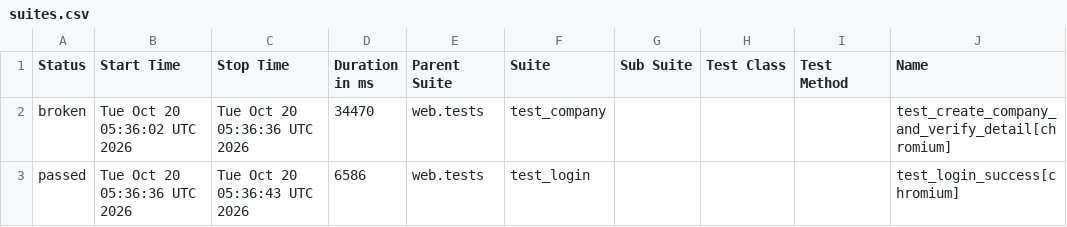
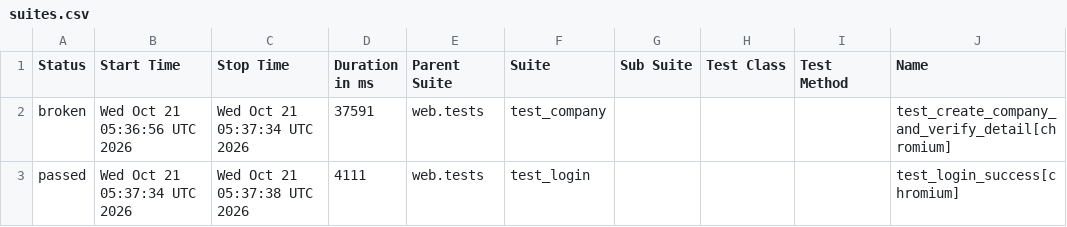
Before and after one commit to rizkyiff/Playwright-Python-With-AI, a CSV file: data/suites.csv, drawn as a sheet; only a part is shown; the diff names each change by its address in the sheet, - before the commit and + after, or states it on an @@ line.

```diff
--- a/data/suites.csv
+++ b/data/suites.csv
-B2 (Start Time): Tue Oct 20 05:36:02 UTC 2026
+B2 (Start Time): Wed Oct 21 05:36:56 UTC 2026
-C2 (Stop Time): Tue Oct 20 05:36:36 UTC 2026
+C2 (Stop Time): Wed Oct 21 05:37:34 UTC 2026
-D2 (Duration in ms): 34470
+D2 (Duration in ms): 37591
-B3 (Start Time): Tue Oct 20 05:36:36 UTC 2026
+B3 (Start Time): Wed Oct 21 05:37:34 UTC 2026
-C3 (Stop Time): Tue Oct 20 05:36:43 UTC 2026
+C3 (Stop Time): Wed Oct 21 05:37:38 UTC 2026
-D3 (Duration in ms): 6586
+D3 (Duration in ms): 4111
```
Also changed, not shown: 26 other files.
